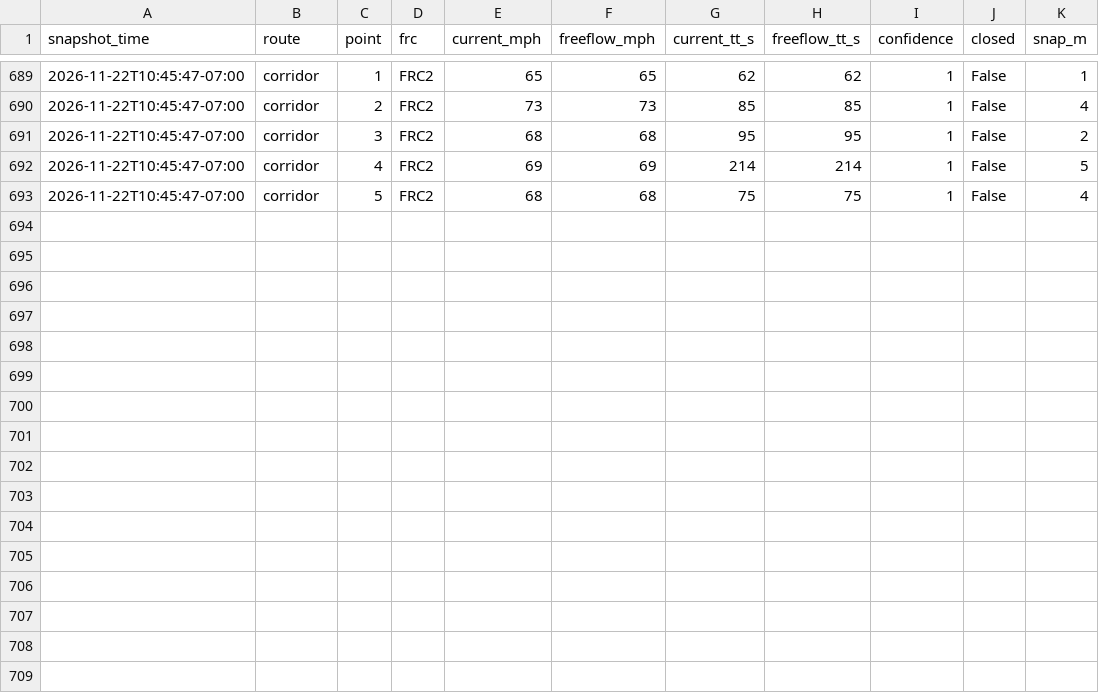
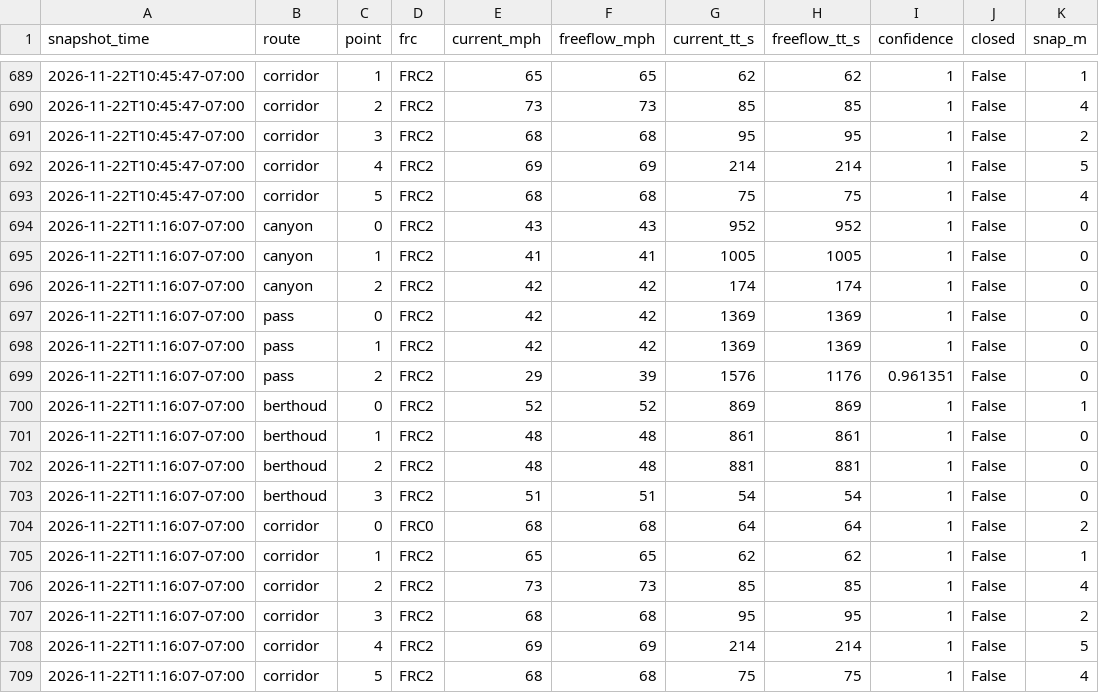
Before and after one commit to i70skibum/ski-logger, a CSV file: data/route_points/2026-11.csv, drawn as a sheet; only a part is shown, gaps mark what is left out.

Commit message:
data 2026-11-22T18:16Z

```diff
--- a/data/route_points/2026-11.csv
+++ b/data/route_points/2026-11.csv
@@ -693 +693,17 @@ snapshot_time,route,point,frc,current_mph,freeflow_mph,current_tt_s,freeflow_tt_
 2026-11-22T10:45:47-07:00,corridor,5,FRC2,68,68,75,75,1,False,4
+2026-11-22T11:16:07-07:00,canyon,0,FRC2,43,43,952,952,1,False,0
+2026-11-22T11:16:07-07:00,canyon,1,FRC2,41,41,1005,1005,1,False,0
+2026-11-22T11:16:07-07:00,canyon,2,FRC2,42,42,174,174,1,False,0
+2026-11-22T11:16:07-07:00,pass,0,FRC2,42,42,1369,1369,1,False,0
+2026-11-22T11:16:07-07:00,pass,1,FRC2,42,42,1369,1369,1,False,0
+2026-11-22T11:16:07-07:00,pass,2,FRC2,29,39,1576,1176,0.961351,False,0
+2026-11-22T11:16:07-07:00,berthoud,0,FRC2,52,52,869,869,1,False,1
+2026-11-22T11:16:07-07:00,berthoud,1,FRC2,48,48,861,861,1,False,0
+2026-11-22T11:16:07-07:00,berthoud,2,FRC2,48,48,881,881,1,False,0
+2026-11-22T11:16:07-07:00,berthoud,3,FRC2,51,51,54,54,1,False,0
+2026-11-22T11:16:07-07:00,corridor,0,FRC0,68,68,64,64,1,False,2
+2026-11-22T11:16:07-07:00,corridor,1,FRC2,65,65,62,62,1,False,1
+2026-11-22T11:16:07-07:00,corridor,2,FRC2,73,73,85,85,1,False,4
+2026-11-22T11:16:07-07:00,corridor,3,FRC2,68,68,95,95,1,False,2
+2026-11-22T11:16:07-07:00,corridor,4,FRC2,69,69,214,214,1,False,5
+2026-11-22T11:16:07-07:00,corridor,5,FRC2,68,68,75,75,1,False,4
```
Also changed, not shown: data/plows/2026-11.csv, data/routes/2026-11.csv, 5 other files.
